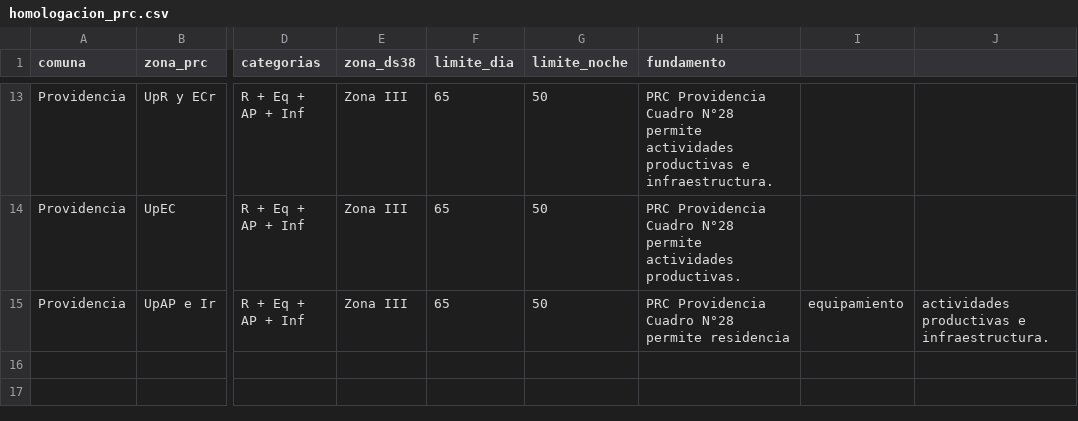
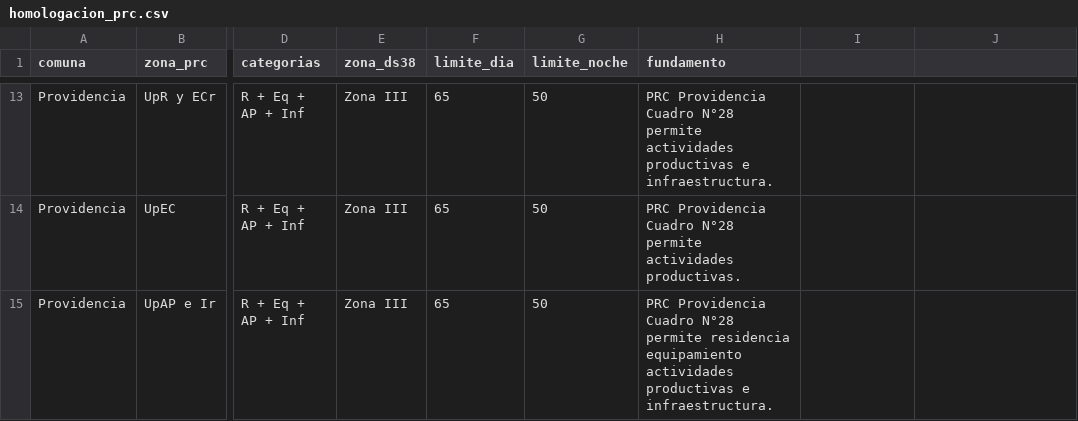
Before and after one commit to maaraos-coder/homologador-ds38-rm, a CSV file: rules/homologacion_prc.csv, drawn as a sheet; only a part is shown, gaps mark what is left out; the diff names each change by its address in the sheet, - before the commit and + after, or states it on an @@ line.

Commit message:
Update homologacion_prc.csv

```diff
--- a/rules/homologacion_prc.csv
+++ b/rules/homologacion_prc.csv
-H15 (fundamento): …permite residencia
+H15 (fundamento): …permite residencia equipamiento actividades productivas e infraestructura.
-I15: equipamiento
+I15: (empty)
-J15: actividades productivas e infraestructura.
+J15: (empty)
```
